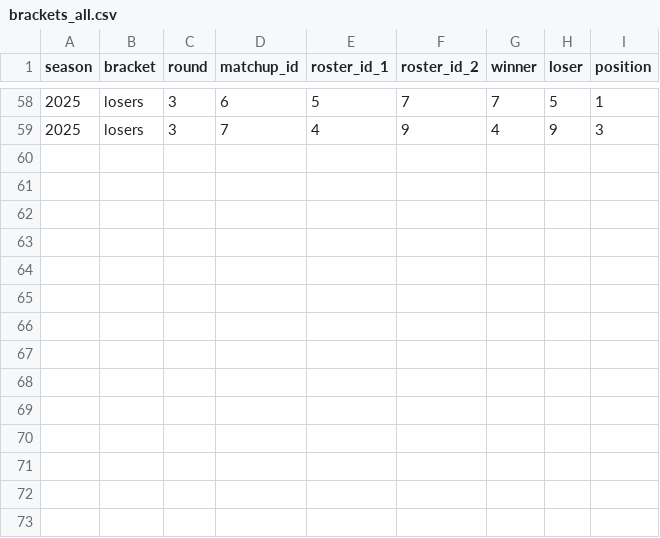
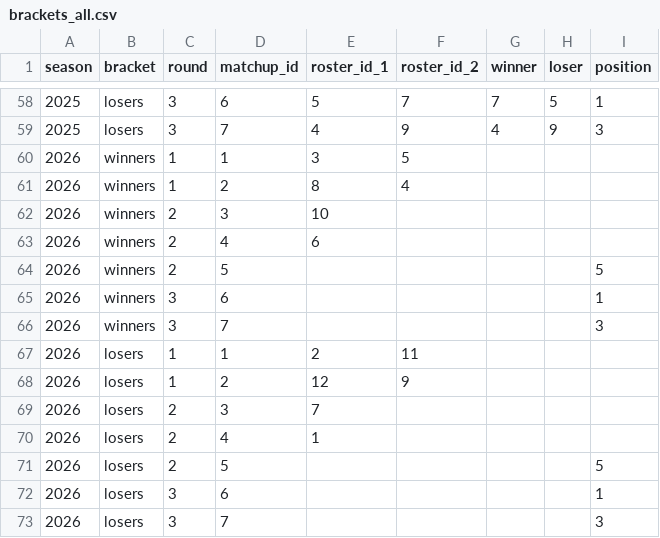
Before and after one commit to BradHagstrom16/the-league, a CSV file: data/brackets_all.csv, drawn as a sheet; only a part is shown, gaps mark what is left out.

```diff
--- a/data/brackets_all.csv
+++ b/data/brackets_all.csv
@@ -59 +59,15 @@ season,bracket,round,matchup_id,roster_id_1,roster_id_2,winner,loser,position
 2025,losers,3,7,4,9,4,9,3
+2026,winners,1,1,3,5,,,
+2026,winners,1,2,8,4,,,
+2026,winners,2,3,10,,,,
+2026,winners,2,4,6,,,,
+2026,winners,2,5,,,,,5
+2026,winners,3,6,,,,,1
+2026,winners,3,7,,,,,3
+2026,losers,1,1,2,11,,,
+2026,losers,1,2,12,9,,,
+2026,losers,2,3,7,,,,
+2026,losers,2,4,1,,,,
+2026,losers,2,5,,,,,5
+2026,losers,3,6,,,,,1
+2026,losers,3,7,,,,,3
```
Also changed, not shown: data/league_history.csv, data/managers.csv, 49 other files.
